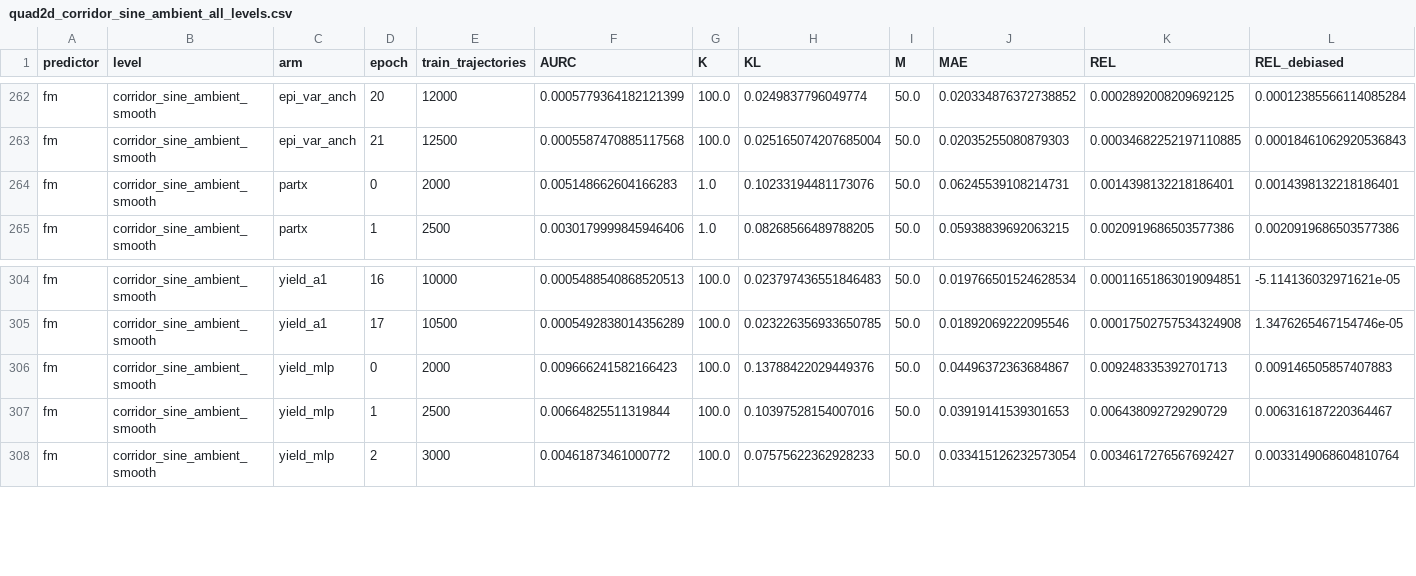
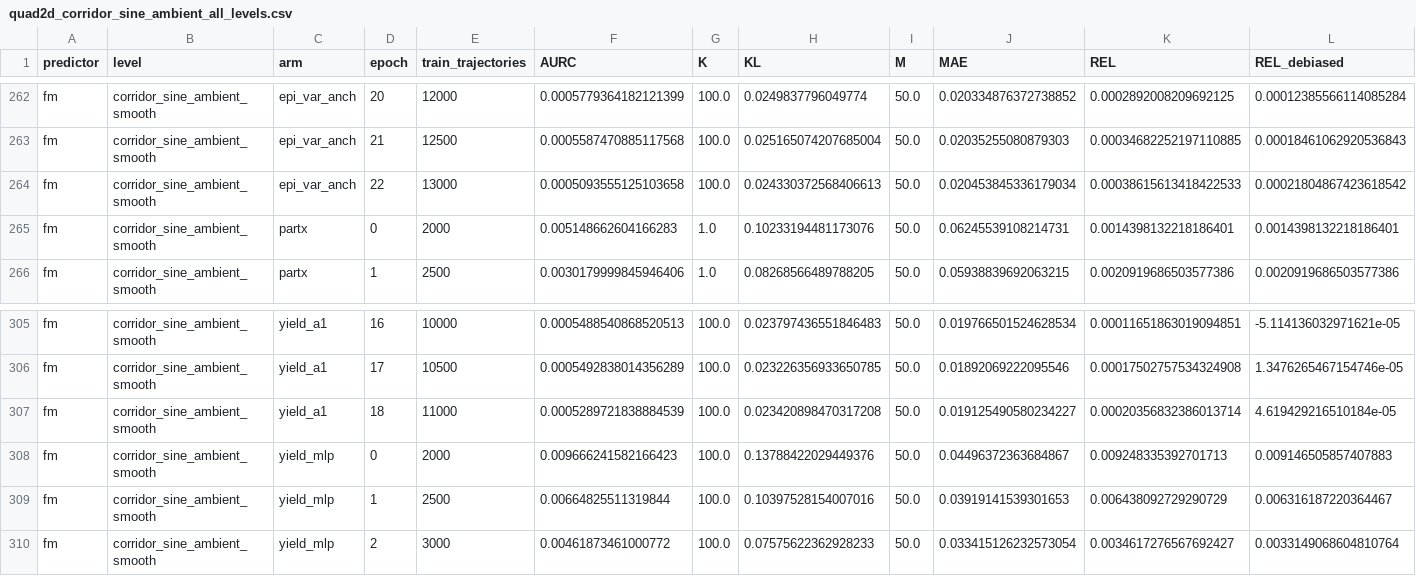
Before and after one commit to dhruvmetha/adaptive_roa, a CSV file: docs/experiments/stochastic/quadrotor2d/quad2d_corridor_sine_ambient_all_levels.csv, drawn as a sheet; only a part is shown, gaps mark what is left out; rows hold the shown columns only; the diff names each change by its address in the sheet, - before the commit and + after, or states it on an @@ line.

Commit message:
data: score q2d_cs epi_var_anch ep22 + yield_a1 ep18, q3d clf_dir00 ep7

```diff
--- a/docs/experiments/stochastic/quadrotor2d/quad2d_corridor_sine_ambient_all_levels.csv
+++ b/docs/experiments/stochastic/quadrotor2d/quad2d_corridor_sine_ambient_all_levels.csv
+row 264: fm | corridor_sine_ambient_smooth | epi_var_anch | 22 | 13000 | 0.0005093555125103658 | 100.0 | 0.024330372568406613 | 50.0 | 0.020453845336179034 | 0.00038615613418422533 | 0.00021804867423618542
+row 307: fm | corridor_sine_ambient_smooth | yield_a1 | 18 | 11000 | 0.0005289721838884539 | 100.0 | 0.023420898470317208 | 50.0 | 0.019125490580234227 | 0.00020356832386013714 | 4.619429216510184e-05
```
Also changed, not shown: docs/experiments/stochastic/quadrotor3d/quad3d_noisy_dynamics_all_levels.csv.
